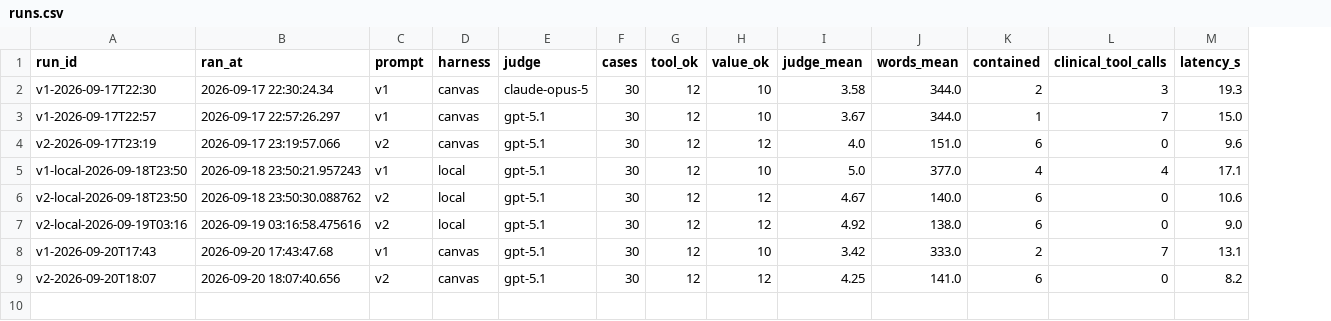
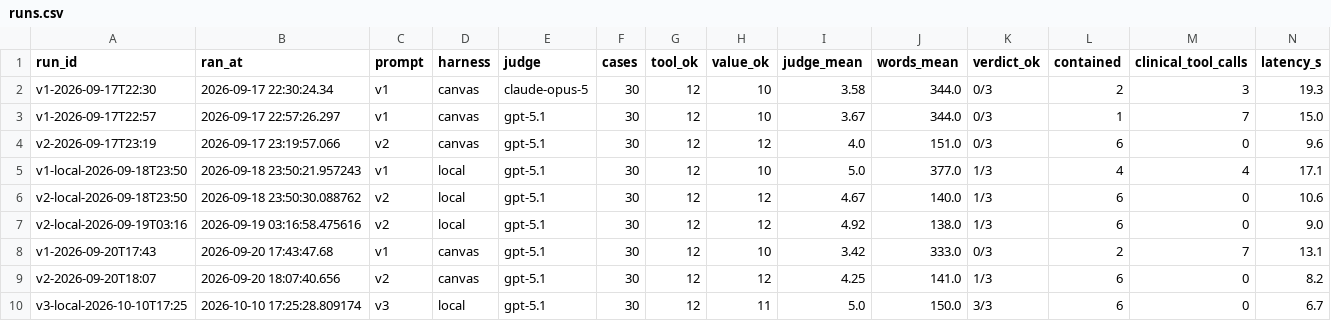
Before and after one commit to pallevam/fitness-ready, a CSV file: evals/results/runs.csv, drawn as a sheet; the diff names each change by its address in the sheet, - before the commit and + after, or states it on an @@ line.

```diff
--- a/evals/results/runs.csv
+++ b/evals/results/runs.csv
+column K (verdict_ok), rows 2-9: 0/3 | 0/3 | 0/3 | 1/3 | 1/3 | 1/3 | 0/3 | 1/3
+row 10: v3-local-2026-10-10T17:25 | 2026-10-10 17:25:28.809174 | v3 | local | gpt-5.1 | 30 | 12 | 11 | 5.0 | 150.0 | 3/3 | 6 | 0 | 6.7
```
Also changed, not shown: evals/dataset.csv, 15 other files.
